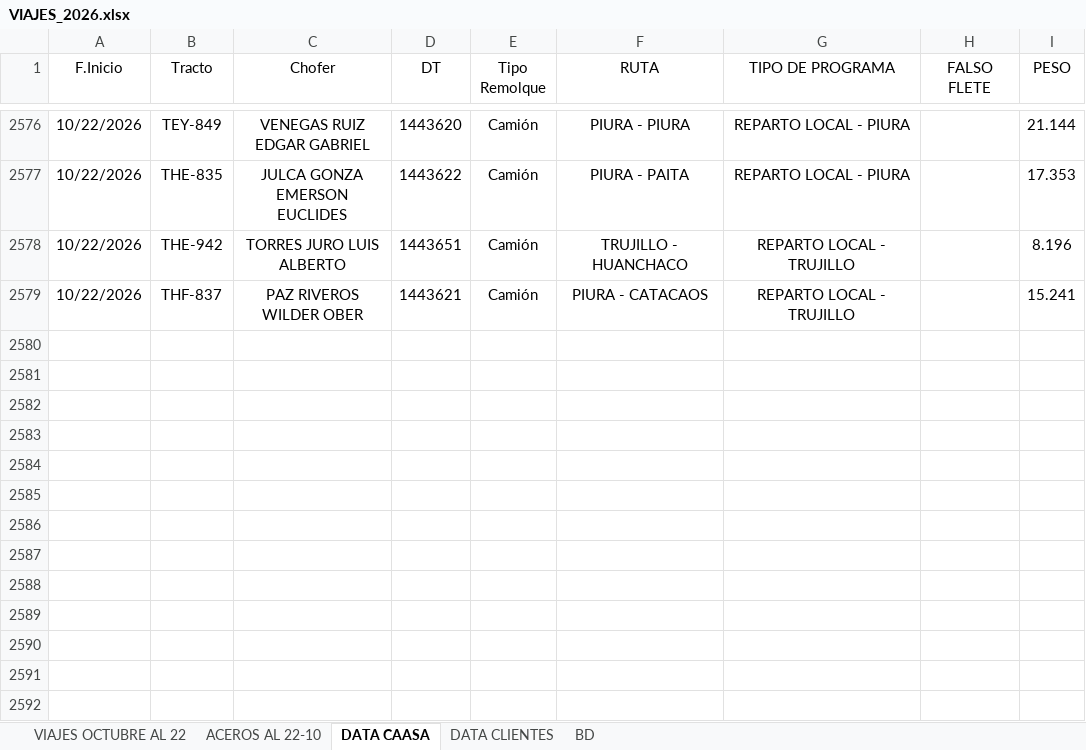
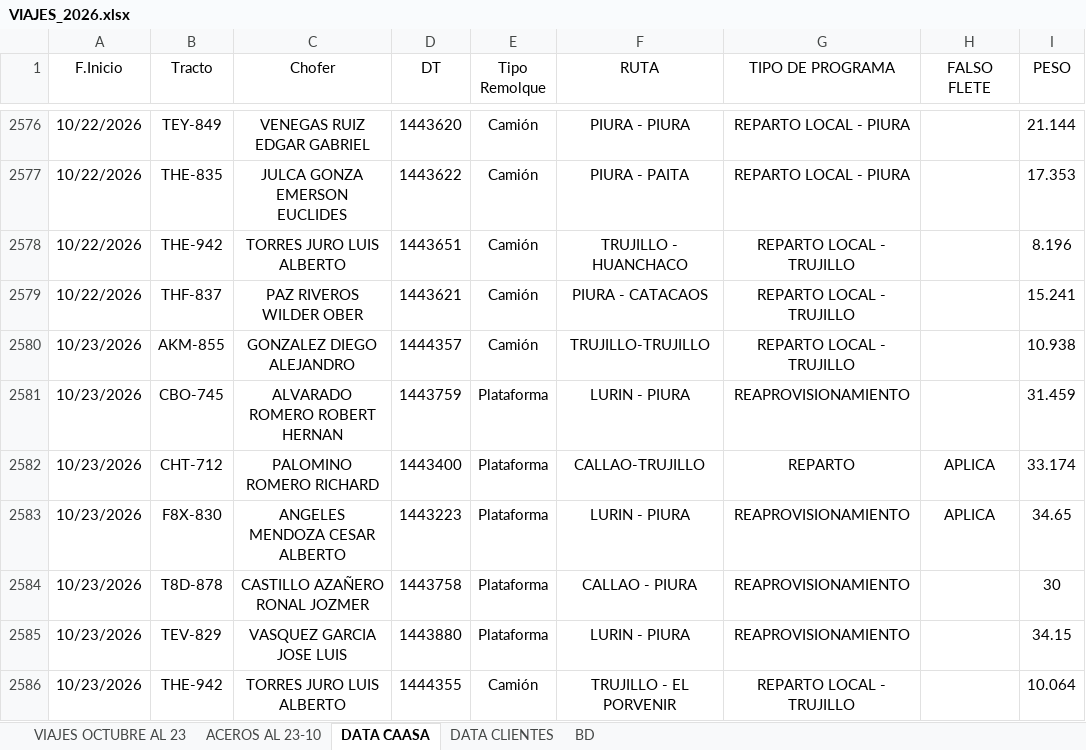
Before and after one commit to RenzoAK30/VortexAnalytics, an Excel workbook: VIAJES_2026.xlsx, sheet DATA CAASA, drawn as a sheet; only a part is shown, gaps mark what is left out; values as stored, in another font and other column widths than the file's, no borders; conditional formats and table styles not drawn; the diff names each change by its address in the sheet, - before the commit and + after, or states it on an @@ line.

```diff
--- a/VIAJES_2026.xlsx (sheet DATA CAASA)
+++ b/VIAJES_2026.xlsx (sheet DATA CAASA)
-sheet tab: VIAJES OCTUBRE AL 22
+sheet tab: VIAJES OCTUBRE AL 23
-sheet tab: ACEROS AL 22-10
+sheet tab: ACEROS AL 23-10
+row 2580: 10/23/2026 | AKM-855 | GONZALEZ DIEGO ALEJANDRO | 1444357 | Camión | TRUJILLO-TRUJILLO | REPARTO LOCAL - TRUJILLO |  | 10.938
+row 2581: 10/23/2026 | CBO-745 | ALVARADO ROMERO ROBERT HERNAN | 1443759 | Plataforma | LURIN - PIURA | REAPROVISIONAMIENTO |  | 31.459
+row 2582: 10/23/2026 | CHT-712 | PALOMINO ROMERO RICHARD | 1443400 | Plataforma | CALLAO-TRUJILLO | REPARTO | APLICA | 33.174
+row 2583: 10/23/2026 | F8X-830 | ANGELES MENDOZA CESAR ALBERTO | 1443223 | Plataforma | LURIN - PIURA | REAPROVISIONAMIENTO | APLICA | 34.65
+row 2584: 10/23/2026 | T8D-878 | CASTILLO AZAÑERO RONAL JOZMER | 1443758 | Plataforma | CALLAO - PIURA | REAPROVISIONAMIENTO |  | 30
+row 2585: 10/23/2026 | TEV-829 | VASQUEZ GARCIA JOSE LUIS | 1443880 | Plataforma | LURIN - PIURA | REAPROVISIONAMIENTO |  | 34.15
+row 2586: 10/23/2026 | THE-942 | TORRES JURO LUIS ALBERTO | 1444355 | Camión | TRUJILLO - EL PORVENIR | REPARTO LOCAL - TRUJILLO |  | 10.064
```
Also changed, not shown: sheet DATA CLIENTES, sheet ACEROS AL 23-10, sheet VIAJES OCTUBRE AL 23, charts or pictures.
